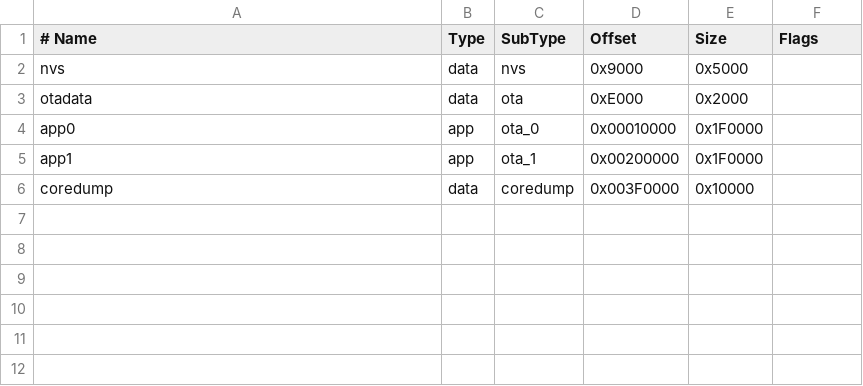
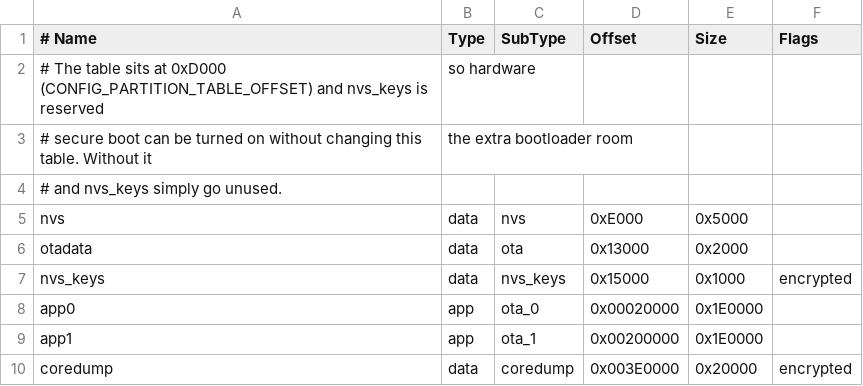
Before and after one commit to bluecherry/bluecherry-esp-idf, a CSV file: examples/secure-boot/self-signed/wifi-template/partitions.csv, drawn as a sheet; addresses are those after the commit; the diff names each change by its address in the sheet, - before the commit and + after, or states it on an @@ line.

Commit message:
self signing documentation updates

```diff
--- a/examples/secure-boot/self-signed/wifi-template/partitions.csv
+++ b/examples/secure-boot/self-signed/wifi-template/partitions.csv
+row 2: # The table sits at 0xD000 (CONFIG_PARTITION_TABLE_OFFSET) and nvs_keys is reserved | so hardware
+row 3: # secure boot can be turned on without changing this table. Without it | the extra bootloader room
+row 4: # and nvs_keys simply go unused.
-D5 (Offset): 0x9000
+D5 (Offset): 0xE000
-D6 (Offset): 0xE000
+D6 (Offset): 0x13000
+row 7: nvs_keys | data | nvs_keys | 0x15000 | 0x1000 | encrypted
-D8 (Offset): 0x00010000
+D8 (Offset): 0x00020000
-E8:E9 (Size): 0x1F0000
+E8:E9 (Size): 0x1E0000
-D10 (Offset): 0x003F0000
+D10 (Offset): 0x003E0000
-E10 (Size): 0x10000
+E10 (Size): 0x20000
-F10 (Flags): (empty)
+F10 (Flags): encrypted
```
Also changed, not shown: 7 other files.
